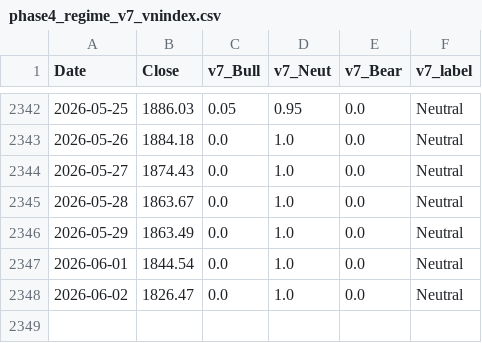
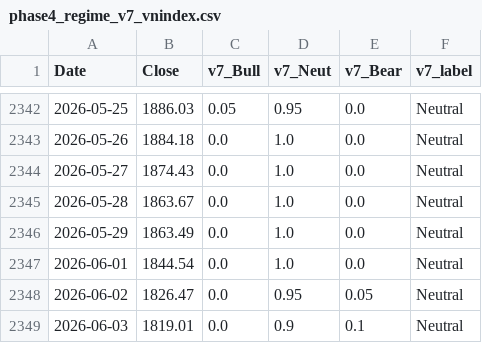
Before and after one commit to hongha5192-bit/index-regime, a CSV file: data/phase4_regime_v7_vnindex.csv, drawn as a sheet; only a part is shown, gaps mark what is left out.

```diff
--- a/data/phase4_regime_v7_vnindex.csv
+++ b/data/phase4_regime_v7_vnindex.csv
@@ -2347,2 +2347,3 @@ Date,Close,v7_Bull,v7_Neut,v7_Bear,v7_label
 2026-06-01,1844.54,0.0,1.0,0.0,Neutral
-2026-06-02,1826.47,0.0,1.0,0.0,Neutral
+2026-06-02,1826.47,0.0,0.95,0.05,Neutral
+2026-06-03,1819.01,0.0,0.9,0.1,Neutral
```
Also changed, not shown: data/phase4_regime_v7_midcap.csv, data/phase4_regime_v7_smallcap.csv, 9 other files.
